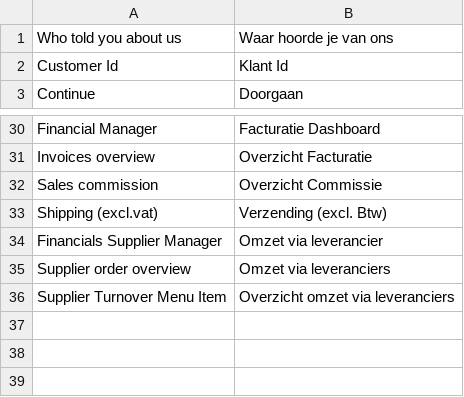
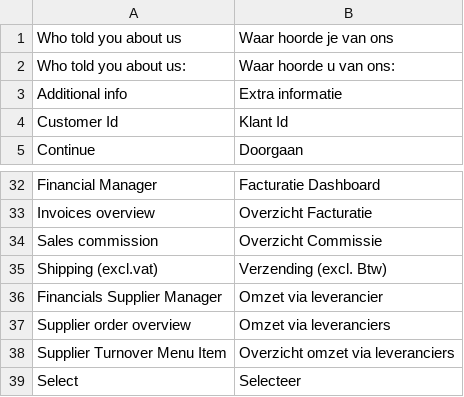
Before and after one commit to Brainworx/Magento, a CSV file: app/locale/nl_NL/Brainworx_Hearedfrom.csv, drawn as a sheet; only a part is shown, gaps mark what is left out.

```diff
--- a/app/locale/nl_NL/Brainworx_Hearedfrom.csv
+++ b/app/locale/nl_NL/Brainworx_Hearedfrom.csv
@@ -1,2 +1,4 @@
 "Who told you about us","Waar hoorde je van ons"
+"Who told you about us:","Waar hoorde u van ons:"
+"Additional info","Extra informatie"
 "Customer Id","Klant Id"
@@ -36 +38,2 @@
 "Supplier Turnover Menu Item","Overzicht omzet via leveranciers"
+"Select","Selecteer"
```
Also changed, not shown: app/locale/nl_NL/Mage_Checkout.csv, 17 other files.
